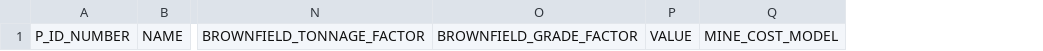
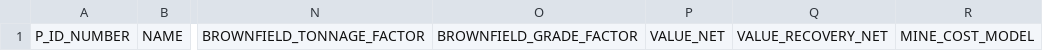
Before and after one commit to sanorthey/pemmss, a CSV file: input_files/input_projects.csv, drawn as a sheet; only a part is shown, gaps mark what is left out; removed rows and columns are numbered as before the commit, all else as after; the diff names each change by its address in the sheet, - before the commit and + after, or states it on an @@ line.

Commit message:
Changed input_projects.csv

```diff
--- a/input_files/input_projects.csv
+++ b/input_files/input_projects.csv
-column P, row 1: VALUE
+column P, row 1: VALUE_NET
+column Q, row 1: VALUE_RECOVERY_NET
```
